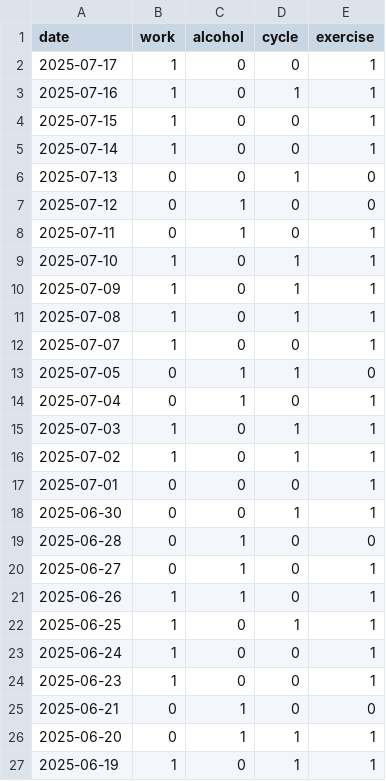
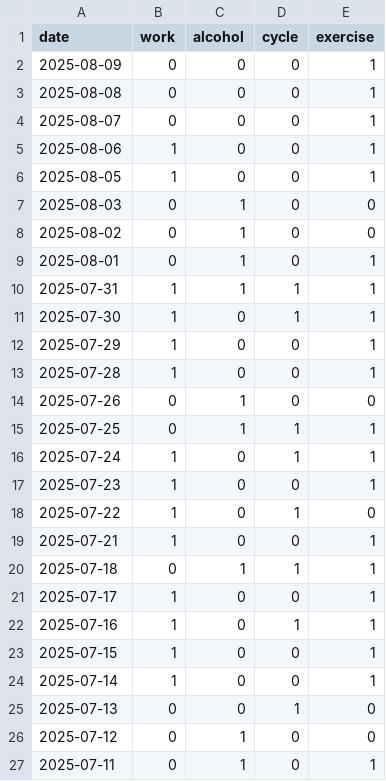
Before and after one commit to jscrane/BP, a CSV file: factors.csv, drawn as a sheet; only a part is shown; the shorter side is filled out with more unchanged rows; the diff names each change by its address in the sheet, - before the commit and + after, or states it on an @@ line.

Commit message:
update

```diff
--- a/factors.csv
+++ b/factors.csv
+row 2: 2025-08-09 | 0 | 0 | 0 | 1
+row 3: 2025-08-08 | 0 | 0 | 0 | 1
+row 4: 2025-08-07 | 0 | 0 | 0 | 1
+row 5: 2025-08-06 | 1 | 0 | 0 | 1
+row 6: 2025-08-05 | 1 | 0 | 0 | 1
+row 7: 2025-08-03 | 0 | 1 | 0 | 0
+row 8: 2025-08-02 | 0 | 1 | 0 | 0
+row 9: 2025-08-01 | 0 | 1 | 0 | 1
+row 10: 2025-07-31 | 1 | 1 | 1 | 1
+row 11: 2025-07-30 | 1 | 0 | 1 | 1
+row 12: 2025-07-29 | 1 | 0 | 0 | 1
+row 13: 2025-07-28 | 1 | 0 | 0 | 1
+row 14: 2025-07-26 | 0 | 1 | 0 | 0
+row 15: 2025-07-25 | 0 | 1 | 1 | 1
+row 16: 2025-07-24 | 1 | 0 | 1 | 1
+row 17: 2025-07-23 | 1 | 0 | 0 | 1
+row 18: 2025-07-22 | 1 | 0 | 1 | 0
+row 19: 2025-07-21 | 1 | 0 | 0 | 1
+row 20: 2025-07-18 | 0 | 1 | 1 | 1
```
